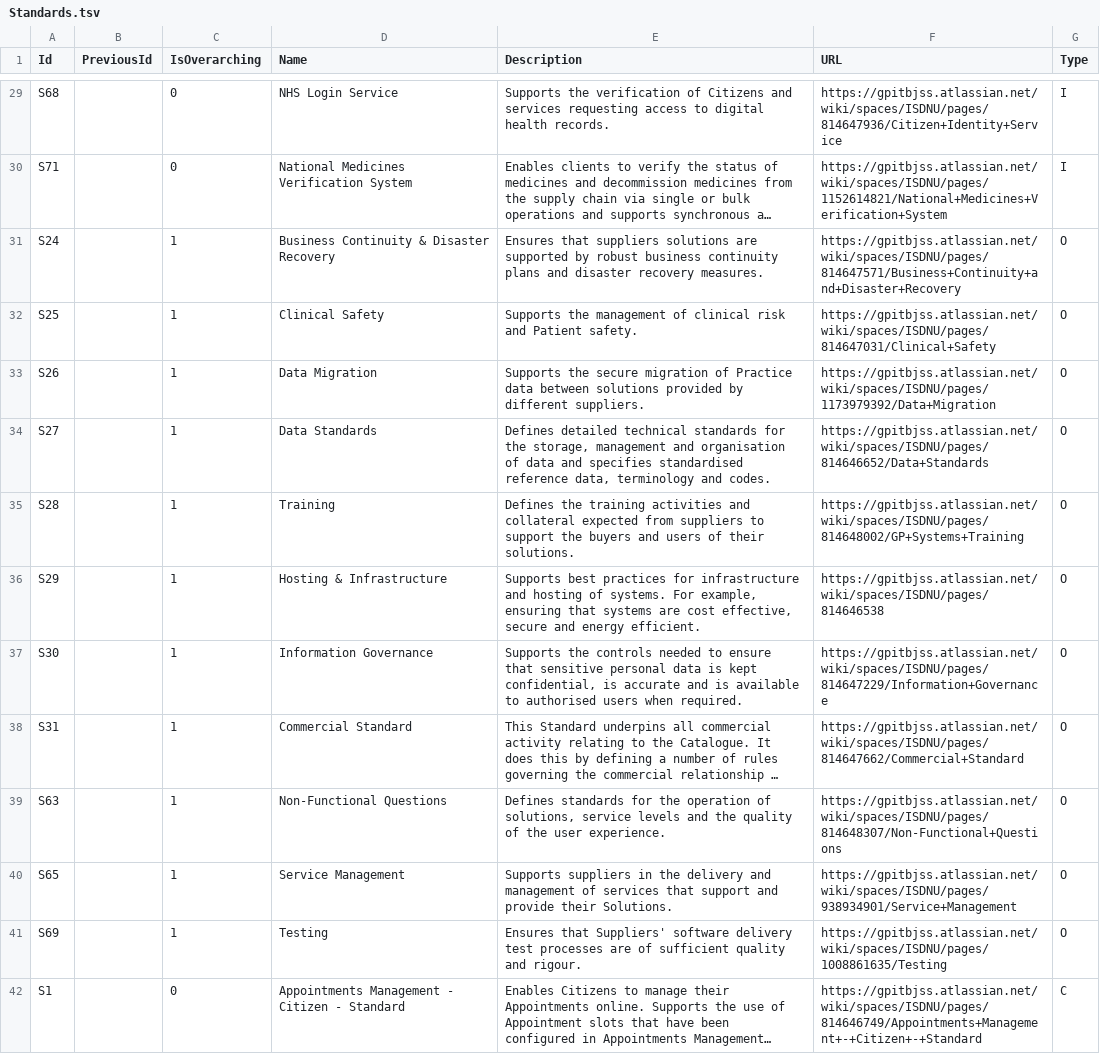
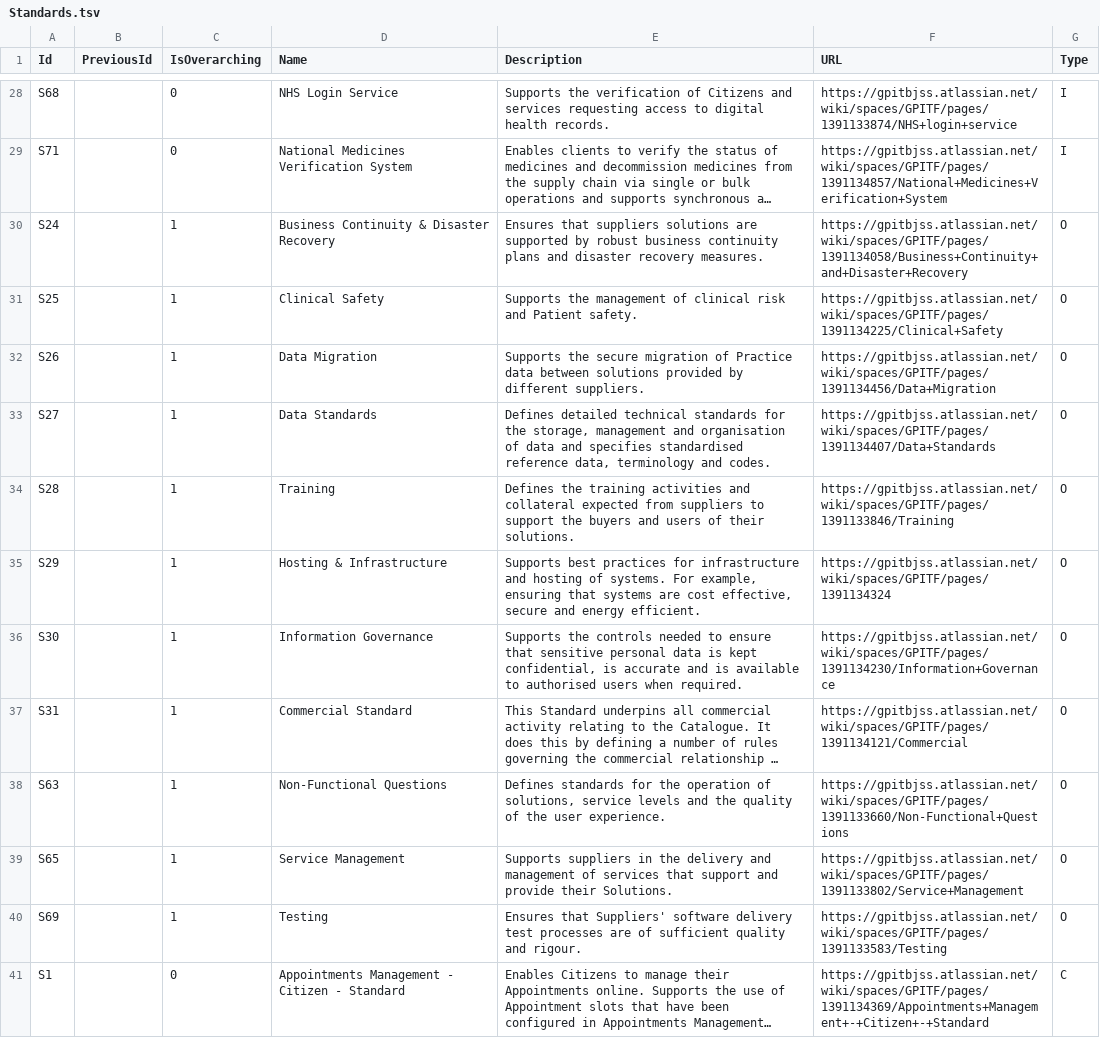
Before and after one commit to nhs-digital-gp-it-futures/NHSBuyingCatalogue, a TSV file: beta-private/api/NHSD.GPITF.BuyingCatalog/Data/Standards.tsv, drawn as a sheet; only a part is shown, gaps mark what is left out; long unchanged cells end in …; addresses are those after the commit; the diff covers the shown part only; the diff names each change by its address in the sheet, - before the commit and + after, or states it on an @@ line.

```diff
--- a/beta-private/api/NHSD.GPITF.BuyingCatalog/Data/Standards.tsv
+++ b/beta-private/api/NHSD.GPITF.BuyingCatalog/Data/Standards.tsv
-F28 (URL): https://gpitbjss.atlassian.net/wiki/spaces/ISDNU/pages/814647936/Citizen+Identity+Service
+F28 (URL): https://gpitbjss.atlassian.net/wiki/spaces/GPITF/pages/1391133874/NHS+login+service
-F29 (URL): https://gpitbjss.atlassian.net/wiki/spaces/ISDNU/pages/1152614821/National+Medicines+Verification+System
+F29 (URL): https://gpitbjss.atlassian.net/wiki/spaces/GPITF/pages/1391134857/National+Medicines+Verification+System
-F30 (URL): https://gpitbjss.atlassian.net/wiki/spaces/ISDNU/pages/814647571/Business+Continuity+and+Disaster+Recovery
+F30 (URL): https://gpitbjss.atlassian.net/wiki/spaces/GPITF/pages/1391134058/Business+Continuity+and+Disaster+Recovery
-F31 (URL): https://gpitbjss.atlassian.net/wiki/spaces/ISDNU/pages/814647031/Clinical+Safety
+F31 (URL): https://gpitbjss.atlassian.net/wiki/spaces/GPITF/pages/1391134225/Clinical+Safety
-F32 (URL): https://gpitbjss.atlassian.net/wiki/spaces/ISDNU/pages/1173979392/Data+Migration
+F32 (URL): https://gpitbjss.atlassian.net/wiki/spaces/GPITF/pages/1391134456/Data+Migration
-F33 (URL): https://gpitbjss.atlassian.net/wiki/spaces/ISDNU/pages/814646652/Data+Standards
+F33 (URL): https://gpitbjss.atlassian.net/wiki/spaces/GPITF/pages/1391134407/Data+Standards
-F34 (URL): https://gpitbjss.atlassian.net/wiki/spaces/ISDNU/pages/814648002/GP+Systems+Training
+F34 (URL): https://gpitbjss.atlassian.net/wiki/spaces/GPITF/pages/1391133846/Training
-F35 (URL): https://gpitbjss.atlassian.net/wiki/spaces/ISDNU/pages/814646538
+F35 (URL): https://gpitbjss.atlassian.net/wiki/spaces/GPITF/pages/1391134324
-F36 (URL): https://gpitbjss.atlassian.net/wiki/spaces/ISDNU/pages/814647229/Information+Governance
+F36 (URL): https://gpitbjss.atlassian.net/wiki/spaces/GPITF/pages/1391134230/Information+Governance
-F37 (URL): https://gpitbjss.atlassian.net/wiki/spaces/ISDNU/pages/814647662/Commercial+Standard
+F37 (URL): https://gpitbjss.atlassian.net/wiki/spaces/GPITF/pages/1391134121/Commercial
-F38 (URL): https://gpitbjss.atlassian.net/wiki/spaces/ISDNU/pages/814648307/Non-Functional+Questions
+F38 (URL): https://gpitbjss.atlassian.net/wiki/spaces/GPITF/pages/1391133660/Non-Functional+Questions
-F39 (URL): https://gpitbjss.atlassian.net/wiki/spaces/ISDNU/pages/938934901/Service+Management
+F39 (URL): https://gpitbjss.atlassian.net/wiki/spaces/GPITF/pages/1391133802/Service+Management
-F40 (URL): https://gpitbjss.atlassian.net/wiki/spaces/ISDNU/pages/1008861635/Testing
+F40 (URL): https://gpitbjss.atlassian.net/wiki/spaces/GPITF/pages/1391133583/Testing
-F41 (URL): https://gpitbjss.atlassian.net/wiki/spaces/ISDNU/pages/814646749/Appointments+Management+-+Citizen+-+Standard
+F41 (URL): https://gpitbjss.atlassian.net/wiki/spaces/GPITF/pages/1391134369/Appointments+Management+-+Citizen+-+Standard
```
Also changed, not shown: 1 removed row and 46 edited cells elsewhere in this file, beta-private/api/NHSD.GPITF.BuyingCatalog/Data/Capabilities.tsv, beta-private/api/NHSD.GPITF.BuyingCatalog/Data/CapabilityStandard.tsv, 2 other files.
